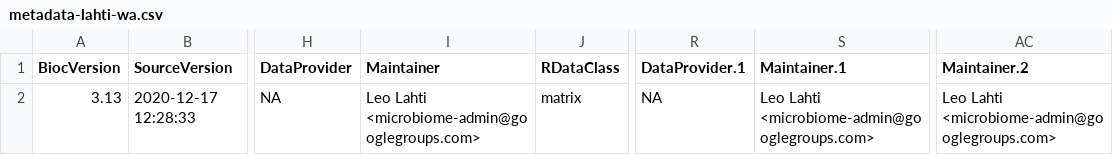
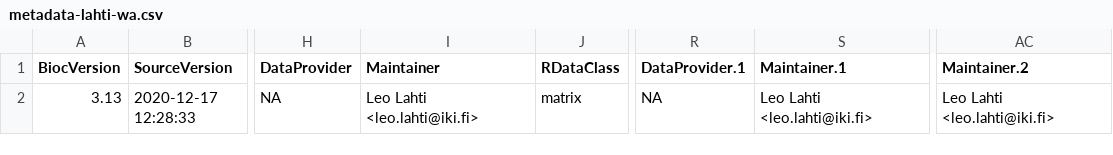
Before and after one commit to microbiome/microbiomeDataSets, a CSV file: inst/extdata/metadata-lahti-wa.csv, drawn as a sheet; only a part is shown, gaps mark what is left out; the diff names each change by its address in the sheet, - before the commit and + after, or states it on an @@ line.

```diff
--- a/inst/extdata/metadata-lahti-wa.csv
+++ b/inst/extdata/metadata-lahti-wa.csv
-I2 (Maintainer): Leo Lahti <microbiome-admin@googlegroups.com>
+I2 (Maintainer): Leo Lahti <leo.lahti@iki.fi>
-S2 (Maintainer.1): Leo Lahti <microbiome-admin@googlegroups.com>
+S2 (Maintainer.1): Leo Lahti <leo.lahti@iki.fi>
-AC2 (Maintainer.2): Leo Lahti <microbiome-admin@googlegroups.com>
+AC2 (Maintainer.2): Leo Lahti <leo.lahti@iki.fi>
```
Also changed, not shown: inst/extdata/metadata-lahti-ml.csv, inst/extdata/metadata-okeefe-ds.csv, 11 other files.
